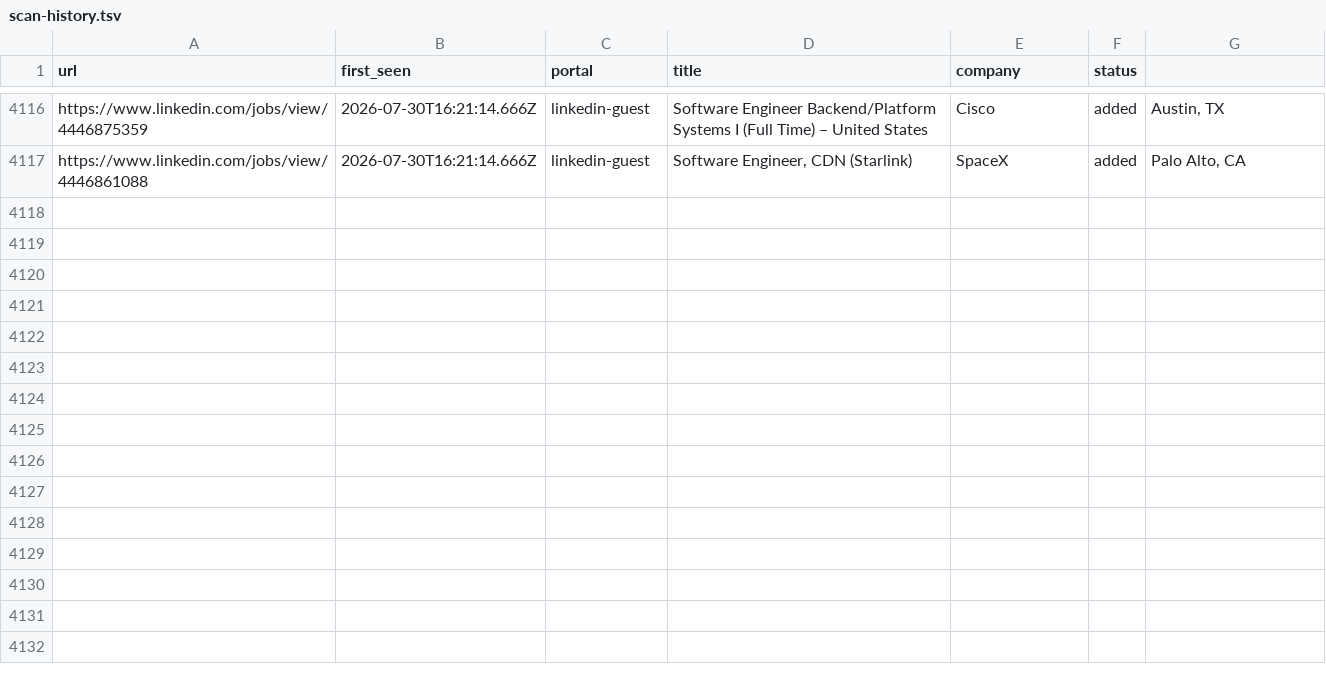
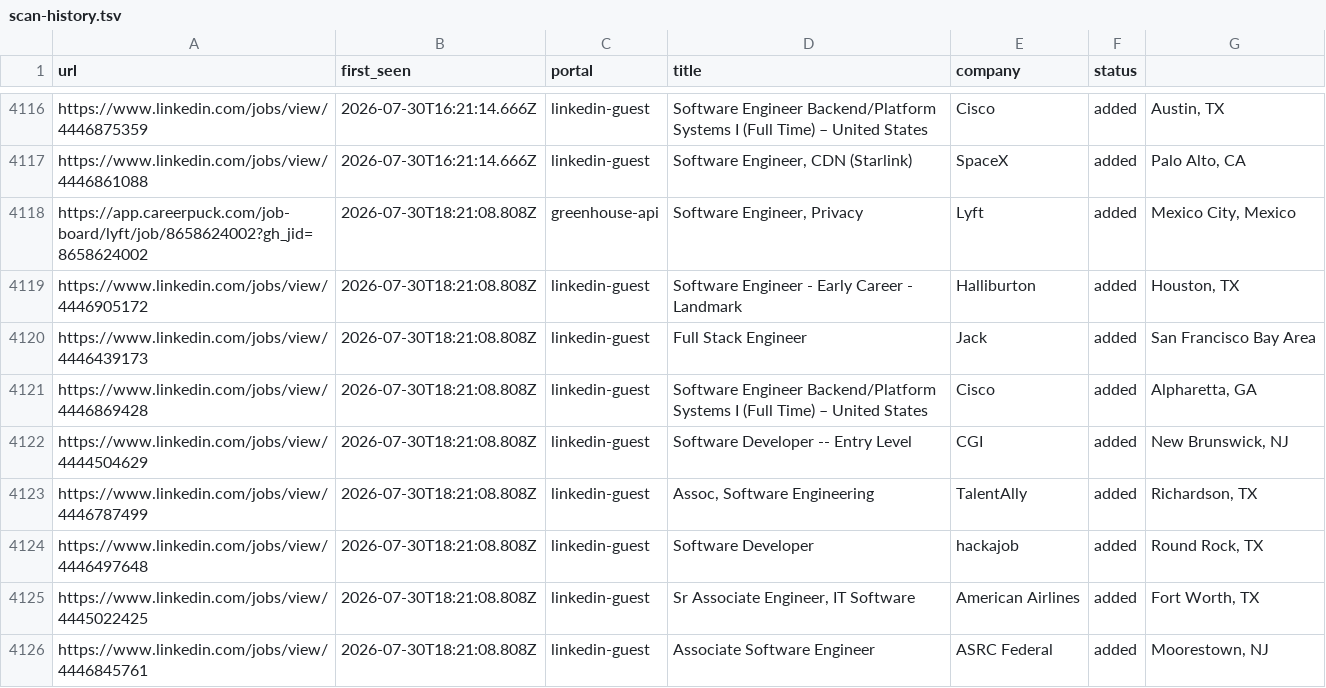
Before and after one commit to Kapo1123/career-ops, a TSV file: data/scan-history.tsv, drawn as a sheet; only a part is shown, gaps mark what is left out; the diff names each change by its address in the sheet, - before the commit and + after, or states it on an @@ line.

```diff
--- a/data/scan-history.tsv
+++ b/data/scan-history.tsv
+row 4118: https://app.careerpuck.com/job-board/lyft/job/8658624002?gh_jid=8658624002 | 2026-07-30T18:21:08.808Z | greenhouse-api | Software Engineer, Privacy | Lyft | added | Mexico City, Mexico
+row 4119: https://www.linkedin.com/jobs/view/4446905172 | 2026-07-30T18:21:08.808Z | linkedin-guest | Software Engineer - Early Career - Landmark | Halliburton | added | Houston, TX
+row 4120: https://www.linkedin.com/jobs/view/4446439173 | 2026-07-30T18:21:08.808Z | linkedin-guest | Full Stack Engineer | Jack | added | San Francisco Bay Area
+row 4121: https://www.linkedin.com/jobs/view/4446869428 | 2026-07-30T18:21:08.808Z | linkedin-guest | Software Engineer Backend/Platform Systems I (Full Time) – United States | Cisco | added | Alpharetta, GA
+row 4122: https://www.linkedin.com/jobs/view/4444504629 | 2026-07-30T18:21:08.808Z | linkedin-guest | Software Developer -- Entry Level | CGI | added | New Brunswick, NJ
+row 4123: https://www.linkedin.com/jobs/view/4446787499 | 2026-07-30T18:21:08.808Z | linkedin-guest | Assoc, Software Engineering | TalentAlly | added | Richardson, TX
+row 4124: https://www.linkedin.com/jobs/view/4446497648 | 2026-07-30T18:21:08.808Z | linkedin-guest | Software Developer | hackajob | added | Round Rock, TX
+row 4125: https://www.linkedin.com/jobs/view/4445022425 | 2026-07-30T18:21:08.808Z | linkedin-guest | Sr Associate Engineer, IT Software | American Airlines | added | Fort Worth, TX
+row 4126: https://www.linkedin.com/jobs/view/4446845761 | 2026-07-30T18:21:08.808Z | linkedin-guest | Associate Software Engineer | ASRC Federal | added | Moorestown, NJ
```
Also changed, not shown: 1 other file.
